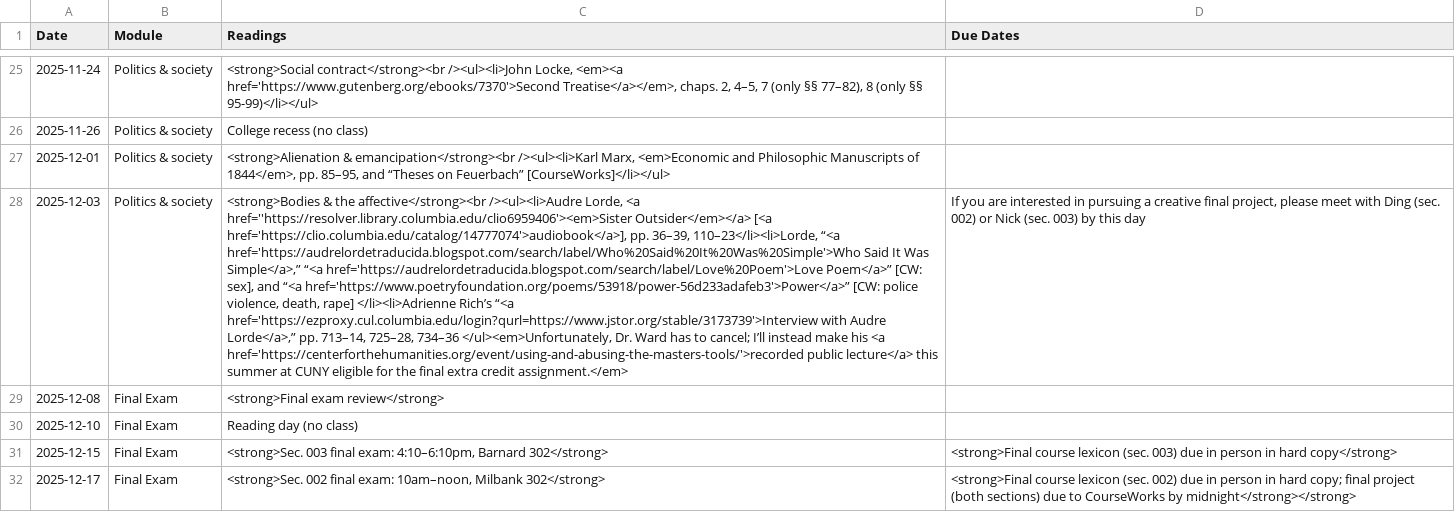
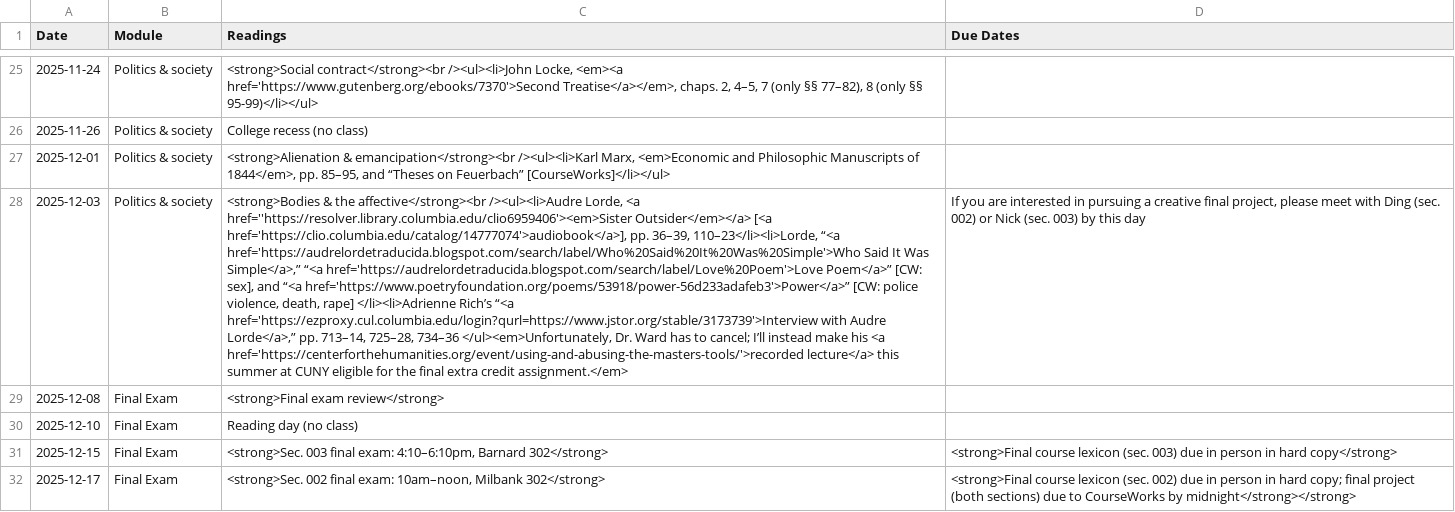
Before and after one commit to dingherself/intro, a CSV file: _data/schedule.csv, drawn as a sheet; only a part is shown, gaps mark what is left out; the diff names each change by its address in the sheet, - before the commit and + after, or states it on an @@ line.

Commit message:
better wording

```diff
--- a/_data/schedule.csv
+++ b/_data/schedule.csv
-C28 (Readings): …<a href='https://centerforthehumanities.org/event/using-and-abusing-the-masters-tools/'>recorded public lecture</a> this…
+C28 (Readings): …<a href='https://centerforthehumanities.org/event/using-and-abusing-the-masters-tools/'>recorded lecture</a> this…
```
